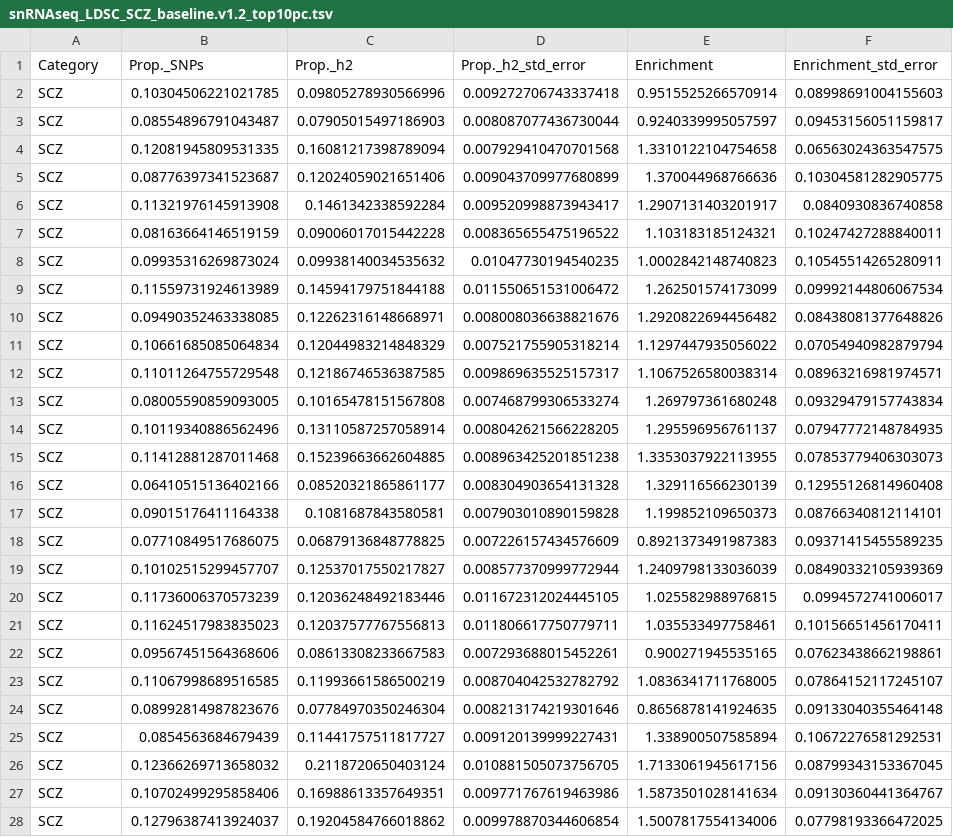
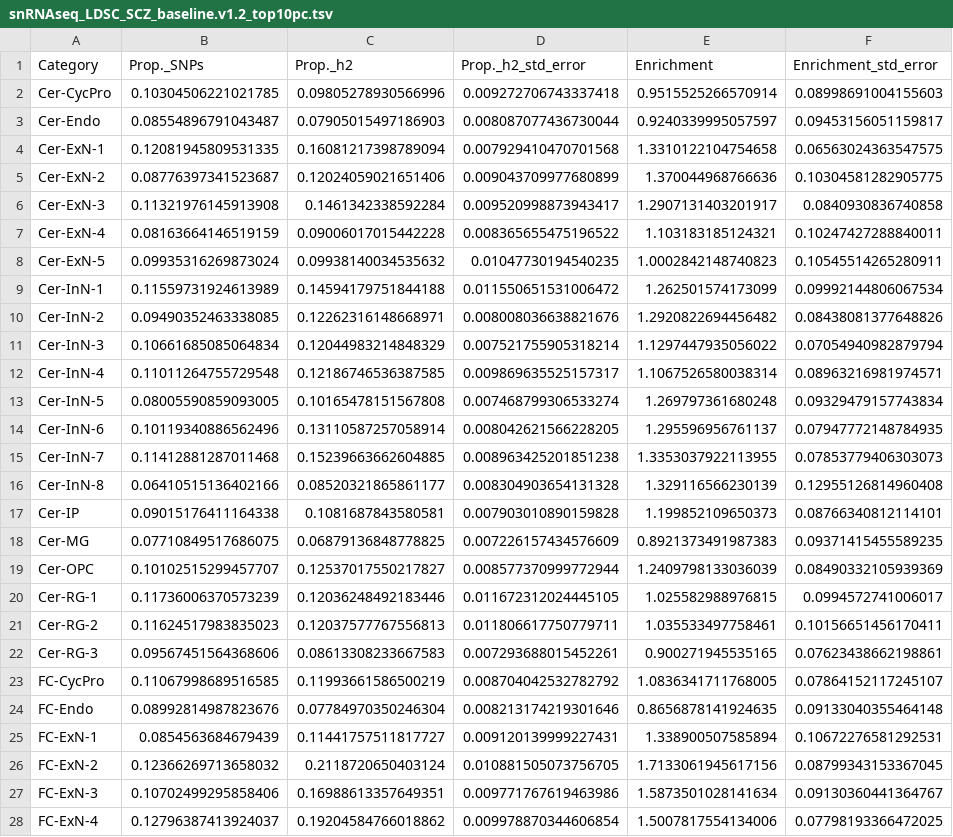
Before and after one commit to Dazcam/fetal_brain_snRNAseq_110122, a TSV file: results/LDSR_part_herit/snRNAseq_LDSC_SCZ_baseline.v1.2_top10pc.tsv, drawn as a sheet; only a part is shown; the diff covers the shown part only; the diff names each change by its address in the sheet, - before the commit and + after, or states it on an @@ line.

Commit message:
LDSR output corrections

```diff
--- a/results/LDSR_part_herit/snRNAseq_LDSC_SCZ_baseline.v1.2_top10pc.tsv
+++ b/results/LDSR_part_herit/snRNAseq_LDSC_SCZ_baseline.v1.2_top10pc.tsv
-A2 (Category): SCZ
+A2 (Category): Cer-CycPro
-A3 (Category): SCZ
+A3 (Category): Cer-Endo
-A4 (Category): SCZ
+A4 (Category): Cer-ExN-1
-A5 (Category): SCZ
+A5 (Category): Cer-ExN-2
-A6 (Category): SCZ
+A6 (Category): Cer-ExN-3
-A7 (Category): SCZ
+A7 (Category): Cer-ExN-4
-A8 (Category): SCZ
+A8 (Category): Cer-ExN-5
-A9 (Category): SCZ
+A9 (Category): Cer-InN-1
-A10 (Category): SCZ
+A10 (Category): Cer-InN-2
-A11 (Category): SCZ
+A11 (Category): Cer-InN-3
-A12 (Category): SCZ
+A12 (Category): Cer-InN-4
-A13 (Category): SCZ
+A13 (Category): Cer-InN-5
-A14 (Category): SCZ
+A14 (Category): Cer-InN-6
-A15 (Category): SCZ
+A15 (Category): Cer-InN-7
-A16 (Category): SCZ
+A16 (Category): Cer-InN-8
-A17 (Category): SCZ
+A17 (Category): Cer-IP
-A18 (Category): SCZ
+A18 (Category): Cer-MG
-A19 (Category): SCZ
+A19 (Category): Cer-OPC
-A20 (Category): SCZ
+A20 (Category): Cer-RG-1
-A21 (Category): SCZ
+A21 (Category): Cer-RG-2
-A22 (Category): SCZ
+A22 (Category): Cer-RG-3
-A23 (Category): SCZ
+A23 (Category): FC-CycPro
-A24 (Category): SCZ
+A24 (Category): FC-Endo
-A25 (Category): SCZ
+A25 (Category): FC-ExN-1
-A26 (Category): SCZ
+A26 (Category): FC-ExN-2
-A27 (Category): SCZ
+A27 (Category): FC-ExN-3
-A28 (Category): SCZ
+A28 (Category): FC-ExN-4
```
Also changed, not shown: 64 edited cells elsewhere in this file, results/LDSR_part_herit/snRNAseq_LDSC_HEIGHT_baseline.v1.2_top10pc.tsv.
